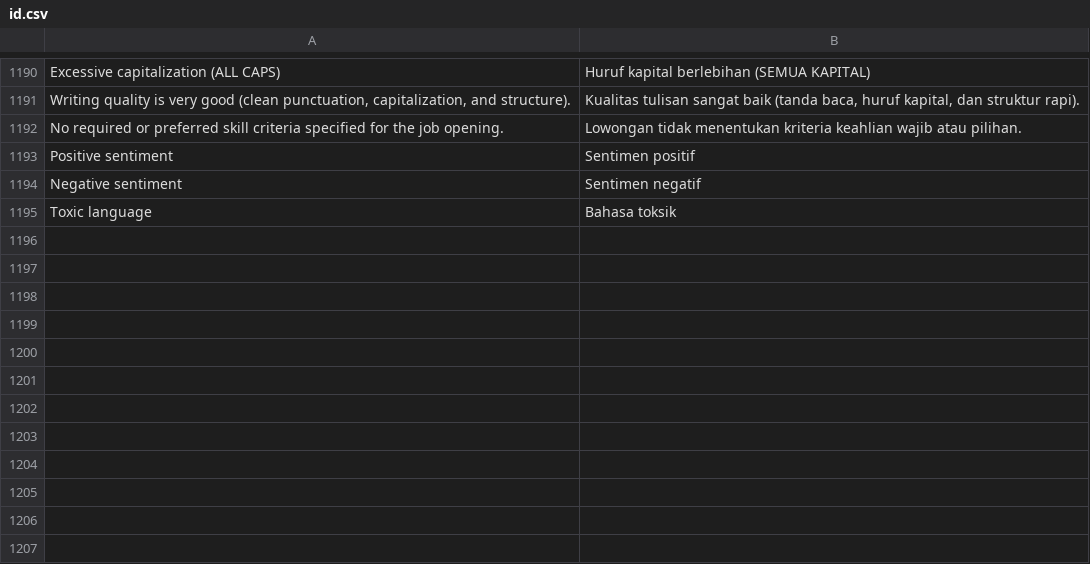
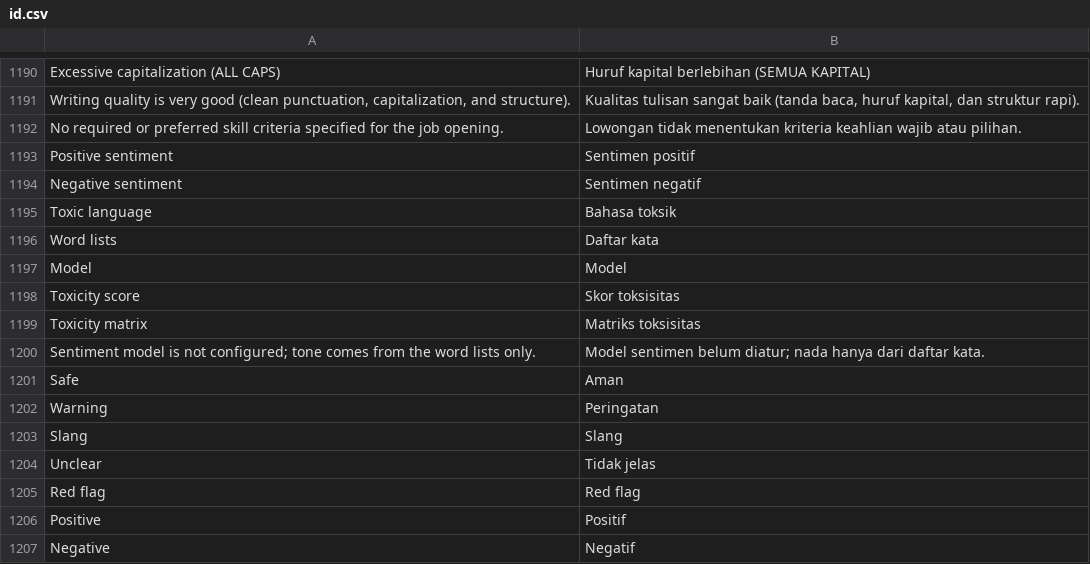
Before and after one commit to faizrizky/hris, a CSV file: docker/apps/hris_ats/hris_ats/translations/id.csv, drawn as a sheet; only a part is shown, gaps mark what is left out.

Commit message:
FEAT: Analisis sentimen, provider sosial, dan penyempurnaan crawler background check

```diff
--- a/docker/apps/hris_ats/hris_ats/translations/id.csv
+++ b/docker/apps/hris_ats/hris_ats/translations/id.csv
@@ -1199 +1199,13 @@ Negative sentiment,Sentimen negatif
 Toxic language,Bahasa toksik
+Word lists,Daftar kata
+Model,Model
+Toxicity score,Skor toksisitas
+Toxicity matrix,Matriks toksisitas
+Sentiment model is not configured; tone comes from the word lists only.,Model sentimen belum diatur; nada hanya dari daftar kata.
+Safe,Aman
+Warning,Peringatan
+Slang,Slang
+Unclear,Tidak jelas
+Red flag,Red flag
+Positive,Positif
+Negative,Negatif
```
Also changed, not shown: 29 other files.
